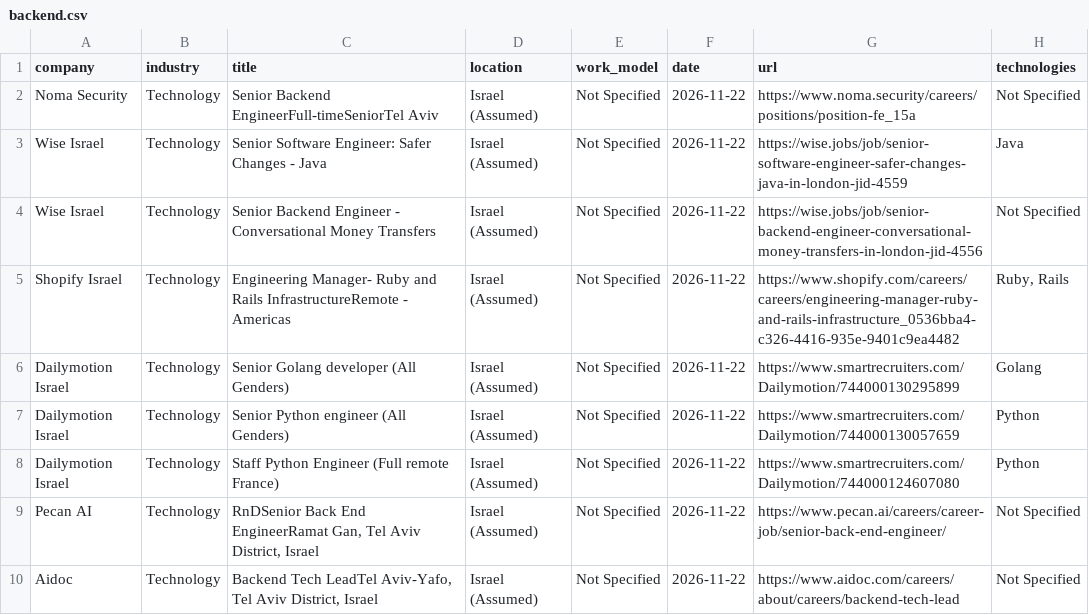
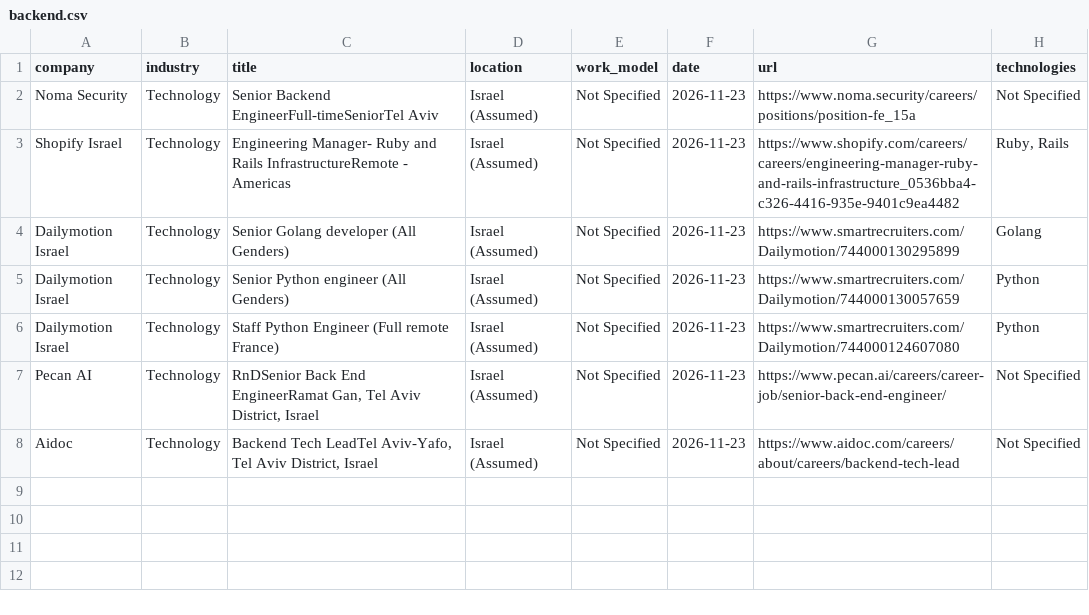
Before and after one commit to SKleeblatt/Kleeblatt-job-board, a CSV file: jobs/backend.csv, drawn as a sheet.

```diff
--- a/jobs/backend.csv
+++ b/jobs/backend.csv
@@ -1,10 +1,8 @@
 company,industry,title,location,work_model,date,url,technologies
-Noma Security,Technology,Senior Backend EngineerFull-timeSeniorTel Aviv,Israel (Assumed),Not Specified,2026-11-22,https://www.noma.security/careers/positions/position-fe_15a,Not Specified
-Wise Israel,Technology,Senior Software Engineer: Safer Changes - Java,Israel (Assumed),Not Specified,2026-11-22,https://wise.jobs/job/senior-software-engineer-safer-changes-java-in-london-jid-4559,Java
-Wise Israel,Technology,Senior Backend Engineer - Conversational Money Transfers,Israel (Assumed),Not Specified,2026-11-22,https://wise.jobs/job/senior-backend-engineer-conversational-money-transfers-in-london-jid-4556,Not Specified
-Shopify Israel,Technology,Engineering Manager- Ruby and Rails InfrastructureRemote - Americas,Israel (Assumed),Not Specified,2026-11-22,https://www.shopify.com/careers/careers/engineering-manager-ruby-and-rails-infrastructure_0536bba4-c326-4416-935e-9401c9ea4482,"Ruby, Rails"
-Dailymotion Israel,Technology,Senior Golang developer (All Genders),Israel (Assumed),Not Specified,2026-11-22,https://www.smartrecruiters.com/Dailymotion/744000130295899,Golang
-Dailymotion Israel,Technology,Senior Python engineer (All Genders),Israel (Assumed),Not Specified,2026-11-22,https://www.smartrecruiters.com/Dailymotion/744000130057659,Python
-Dailymotion Israel,Technology,Staff Python Engineer (Full remote France),Israel (Assumed),Not Specified,2026-11-22,https://www.smartrecruiters.com/Dailymotion/744000124607080,Python
-Pecan AI,Technology,"RnDSenior Back End EngineerRamat Gan, Tel Aviv District, Israel",Israel (Assumed),Not Specified,2026-11-22,https://www.pecan.ai/careers/career-job/senior-back-end-engineer/,Not Specified
-Aidoc,Technology,"Backend Tech LeadTel Aviv-Yafo, Tel Aviv District, Israel",Israel (Assumed),Not Specified,2026-11-22,https://www.aidoc.com/careers/about/careers/backend-tech-lead,Not Specified
+Noma Security,Technology,Senior Backend EngineerFull-timeSeniorTel Aviv,Israel (Assumed),Not Specified,2026-11-23,https://www.noma.security/careers/positions/position-fe_15a,Not Specified
+Shopify Israel,Technology,Engineering Manager- Ruby and Rails InfrastructureRemote - Americas,Israel (Assumed),Not Specified,2026-11-23,https://www.shopify.com/careers/careers/engineering-manager-ruby-and-rails-infrastructure_0536bba4-c326-4416-935e-9401c9ea4482,"Ruby, Rails"
+Dailymotion Israel,Technology,Senior Golang developer (All Genders),Israel (Assumed),Not Specified,2026-11-23,https://www.smartrecruiters.com/Dailymotion/744000130295899,Golang
+Dailymotion Israel,Technology,Senior Python engineer (All Genders),Israel (Assumed),Not Specified,2026-11-23,https://www.smartrecruiters.com/Dailymotion/744000130057659,Python
+Dailymotion Israel,Technology,Staff Python Engineer (Full remote France),Israel (Assumed),Not Specified,2026-11-23,https://www.smartrecruiters.com/Dailymotion/744000124607080,Python
+Pecan AI,Technology,"RnDSenior Back End EngineerRamat Gan, Tel Aviv District, Israel",Israel (Assumed),Not Specified,2026-11-23,https://www.pecan.ai/careers/career-job/senior-back-end-engineer/,Not Specified
+Aidoc,Technology,"Backend Tech LeadTel Aviv-Yafo, Tel Aviv District, Israel",Israel (Assumed),Not Specified,2026-11-23,https://www.aidoc.com/careers/about/careers/backend-tech-lead,Not Specified
```
Also changed, not shown: jobs/Executive_R&D.csv, jobs/data_science.csv, 16 other files.
